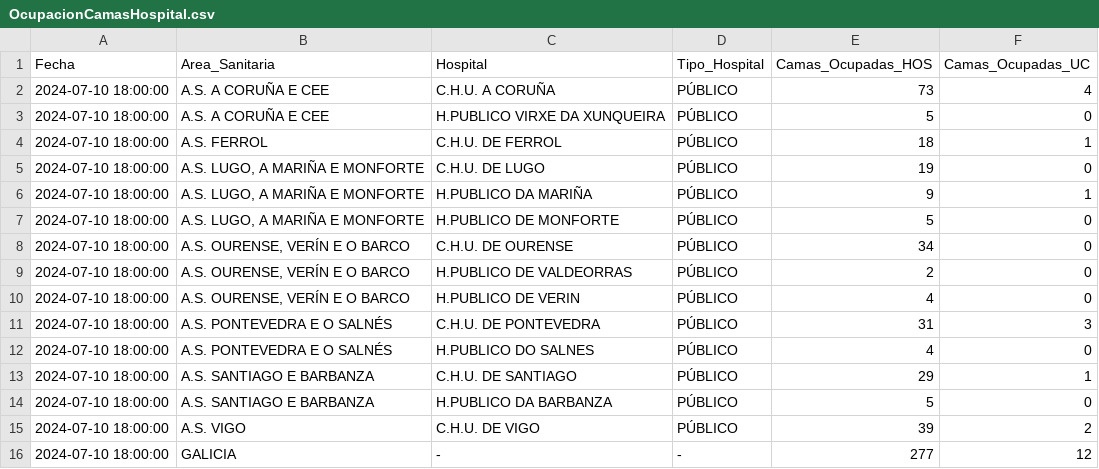
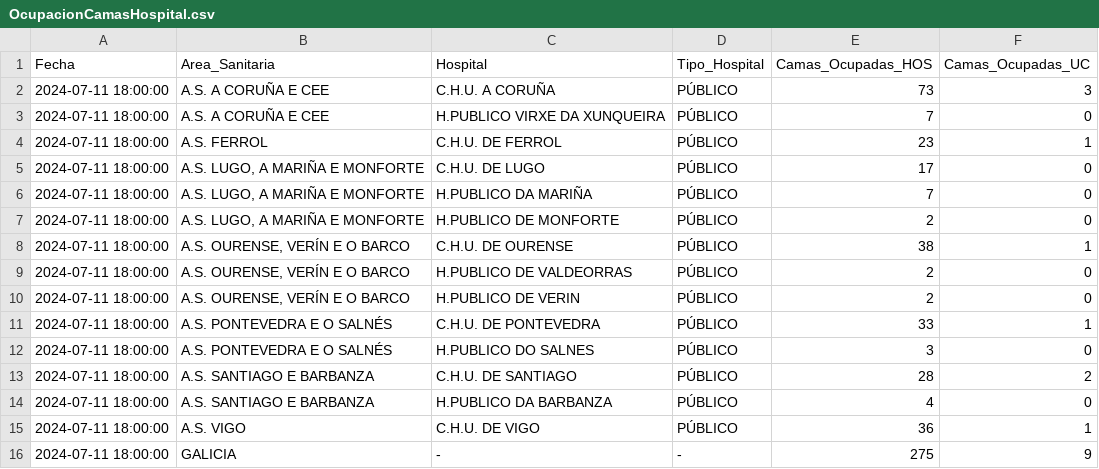
Before and after one commit to jjelosua/sergas-covid19-data, a CSV file: OcupacionCamasHospital.csv, drawn as a sheet.

```diff
--- a/OcupacionCamasHospital.csv
+++ b/OcupacionCamasHospital.csv
@@ -1,16 +1,16 @@
 Fecha,Area_Sanitaria,Hospital,Tipo_Hospital,Camas_Ocupadas_HOS,Camas_Ocupadas_UC
-2024-07-10 18:00:00,"A.S. A CORUÑA E CEE","C.H.U. A CORUÑA","PÚBLICO","73","4"
-2024-07-10 18:00:00,"A.S. A CORUÑA E CEE","H.PUBLICO VIRXE DA XUNQUEIRA","PÚBLICO","5","0"
-2024-07-10 18:00:00,"A.S. FERROL","C.H.U. DE FERROL","PÚBLICO","18","1"
-2024-07-10 18:00:00,"A.S. LUGO, A MARIÑA E MONFORTE","C.H.U. DE LUGO","PÚBLICO","19","0"
-2024-07-10 18:00:00,"A.S. LUGO, A MARIÑA E MONFORTE","H.PUBLICO DA MARIÑA","PÚBLICO","9","1"
-2024-07-10 18:00:00,"A.S. LUGO, A MARIÑA E MONFORTE","H.PUBLICO DE MONFORTE","PÚBLICO","5","0"
-2024-07-10 18:00:00,"A.S. OURENSE, VERÍN E O BARCO","C.H.U. DE OURENSE","PÚBLICO","34","0"
-2024-07-10 18:00:00,"A.S. OURENSE, VERÍN E O BARCO","H.PUBLICO DE VALDEORRAS","PÚBLICO","2","0"
-2024-07-10 18:00:00,"A.S. OURENSE, VERÍN E O BARCO","H.PUBLICO DE VERIN","PÚBLICO","4","0"
-2024-07-10 18:00:00,"A.S. PONTEVEDRA E O SALNÉS","C.H.U. DE PONTEVEDRA","PÚBLICO","31","3"
-2024-07-10 18:00:00,"A.S. PONTEVEDRA E O SALNÉS","H.PUBLICO DO SALNES","PÚBLICO","4","0"
-2024-07-10 18:00:00,"A.S. SANTIAGO E BARBANZA","C.H.U. DE SANTIAGO","PÚBLICO","29","1"
-2024-07-10 18:00:00,"A.S. SANTIAGO E BARBANZA","H.PUBLICO DA BARBANZA","PÚBLICO","5","0"
-2024-07-10 18:00:00,"A.S. VIGO","C.H.U. DE VIGO","PÚBLICO","39","2"
-2024-07-10 18:00:00,"GALICIA","-","-","277","12"
+2024-07-11 18:00:00,"A.S. A CORUÑA E CEE","C.H.U. A CORUÑA","PÚBLICO","73","3"
+2024-07-11 18:00:00,"A.S. A CORUÑA E CEE","H.PUBLICO VIRXE DA XUNQUEIRA","PÚBLICO","7","0"
+2024-07-11 18:00:00,"A.S. FERROL","C.H.U. DE FERROL","PÚBLICO","23","1"
+2024-07-11 18:00:00,"A.S. LUGO, A MARIÑA E MONFORTE","C.H.U. DE LUGO","PÚBLICO","17","0"
+2024-07-11 18:00:00,"A.S. LUGO, A MARIÑA E MONFORTE","H.PUBLICO DA MARIÑA","PÚBLICO","7","0"
+2024-07-11 18:00:00,"A.S. LUGO, A MARIÑA E MONFORTE","H.PUBLICO DE MONFORTE","PÚBLICO","2","0"
+2024-07-11 18:00:00,"A.S. OURENSE, VERÍN E O BARCO","C.H.U. DE OURENSE","PÚBLICO","38","1"
+2024-07-11 18:00:00,"A.S. OURENSE, VERÍN E O BARCO","H.PUBLICO DE VALDEORRAS","PÚBLICO","2","0"
+2024-07-11 18:00:00,"A.S. OURENSE, VERÍN E O BARCO","H.PUBLICO DE VERIN","PÚBLICO","2","0"
+2024-07-11 18:00:00,"A.S. PONTEVEDRA E O SALNÉS","C.H.U. DE PONTEVEDRA","PÚBLICO","33","1"
+2024-07-11 18:00:00,"A.S. PONTEVEDRA E O SALNÉS","H.PUBLICO DO SALNES","PÚBLICO","3","0"
+2024-07-11 18:00:00,"A.S. SANTIAGO E BARBANZA","C.H.U. DE SANTIAGO","PÚBLICO","28","2"
+2024-07-11 18:00:00,"A.S. SANTIAGO E BARBANZA","H.PUBLICO DA BARBANZA","PÚBLICO","4","0"
+2024-07-11 18:00:00,"A.S. VIGO","C.H.U. DE VIGO","PÚBLICO","36","1"
+2024-07-11 18:00:00,"GALICIA","-","-","275","9"
```
Also changed, not shown: ActivosCuradosFallecidos.csv, PorcentajeInfeccionesPorFecha.csv, 1 other file.
